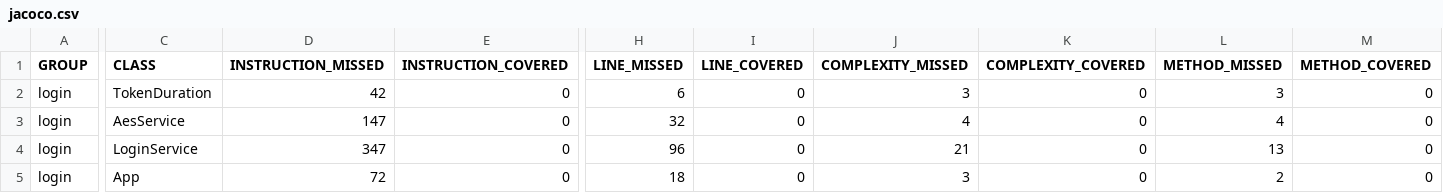
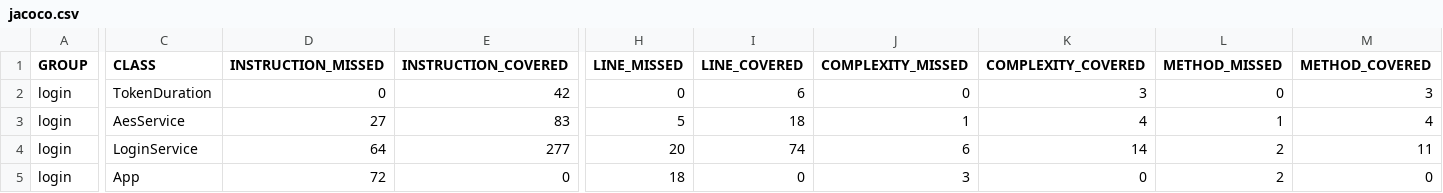
Before and after one commit to MarAntPerez/login_maven_dependency, a CSV file: target/site/jacoco/jacoco.csv, drawn as a sheet; only a part is shown, gaps mark what is left out; the diff covers the shown part only; the diff names each change by its address in the sheet, - before the commit and + after, or states it on an @@ line.

```diff
--- a/target/site/jacoco/jacoco.csv
+++ b/target/site/jacoco/jacoco.csv
-D2 (INSTRUCTION_MISSED): 42
+D2 (INSTRUCTION_MISSED): 0
-E2 (INSTRUCTION_COVERED): 0
+E2 (INSTRUCTION_COVERED): 42
-H2 (LINE_MISSED): 6
+H2 (LINE_MISSED): 0
-I2 (LINE_COVERED): 0
+I2 (LINE_COVERED): 6
-J2 (COMPLEXITY_MISSED): 3
+J2 (COMPLEXITY_MISSED): 0
-K2 (COMPLEXITY_COVERED): 0
+K2 (COMPLEXITY_COVERED): 3
-L2 (METHOD_MISSED): 3
+L2 (METHOD_MISSED): 0
-M2 (METHOD_COVERED): 0
+M2 (METHOD_COVERED): 3
-D3 (INSTRUCTION_MISSED): 147
+D3 (INSTRUCTION_MISSED): 27
-E3 (INSTRUCTION_COVERED): 0
+E3 (INSTRUCTION_COVERED): 83
-H3 (LINE_MISSED): 32
+H3 (LINE_MISSED): 5
-I3 (LINE_COVERED): 0
+I3 (LINE_COVERED): 18
-J3 (COMPLEXITY_MISSED): 4
+J3 (COMPLEXITY_MISSED): 1
-K3 (COMPLEXITY_COVERED): 0
+K3 (COMPLEXITY_COVERED): 4
-L3 (METHOD_MISSED): 4
+L3 (METHOD_MISSED): 1
-M3 (METHOD_COVERED): 0
+M3 (METHOD_COVERED): 4
-D4 (INSTRUCTION_MISSED): 347
+D4 (INSTRUCTION_MISSED): 64
-E4 (INSTRUCTION_COVERED): 0
+E4 (INSTRUCTION_COVERED): 277
-H4 (LINE_MISSED): 96
+H4 (LINE_MISSED): 20
-I4 (LINE_COVERED): 0
+I4 (LINE_COVERED): 74
-J4 (COMPLEXITY_MISSED): 21
+J4 (COMPLEXITY_MISSED): 6
-K4 (COMPLEXITY_COVERED): 0
+K4 (COMPLEXITY_COVERED): 14
-L4 (METHOD_MISSED): 13
+L4 (METHOD_MISSED): 2
-M4 (METHOD_COVERED): 0
+M4 (METHOD_COVERED): 11
```
Also changed, not shown: 64 edited cells elsewhere in this file, 48 other files.
